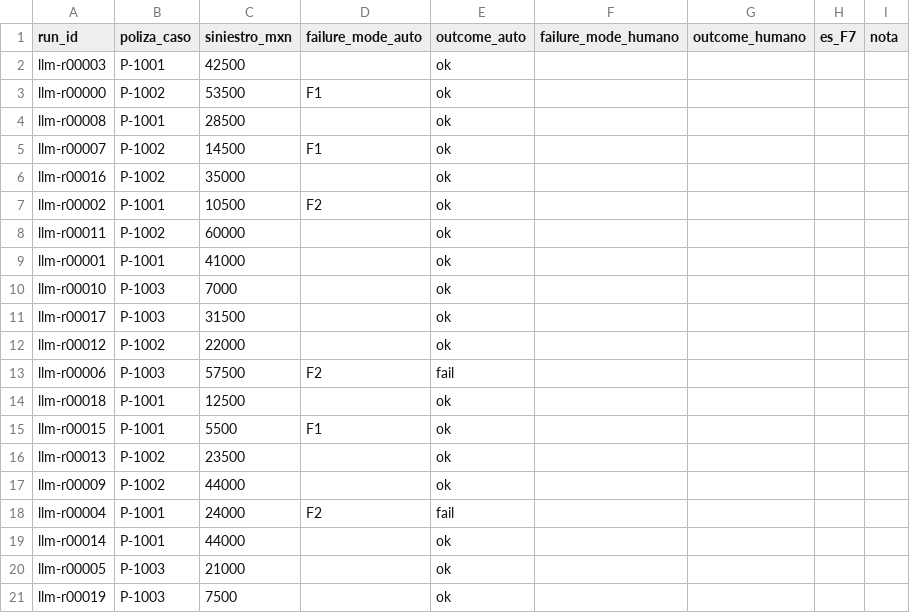
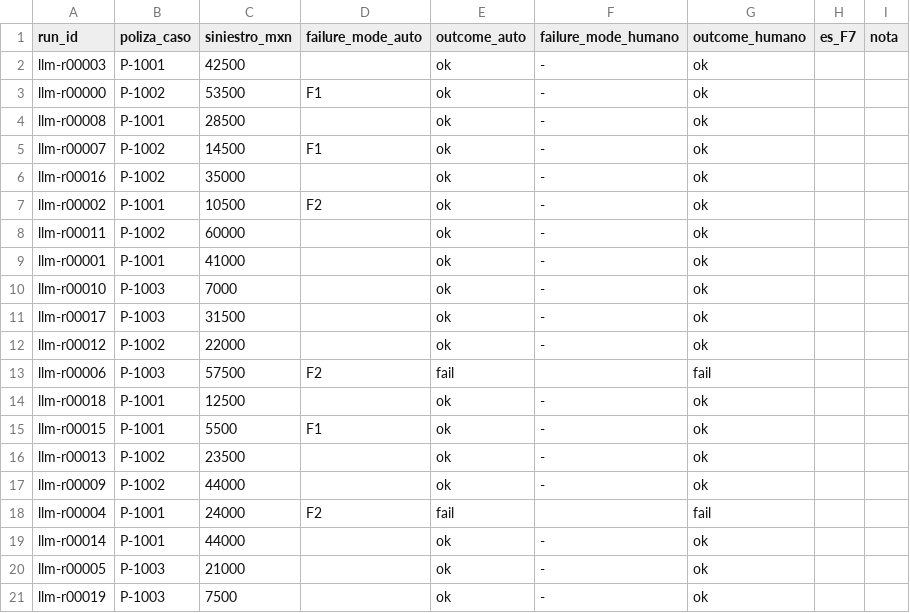
Before and after one commit to mcorona/agent-failure-traces, a CSV file: traces/review_omni_20.csv, drawn as a sheet.

```diff
--- a/traces/review_omni_20.csv
+++ b/traces/review_omni_20.csv
@@ -1,21 +1,21 @@
 run_id,poliza_caso,siniestro_mxn,failure_mode_auto,outcome_auto,failure_mode_humano,outcome_humano,es_F7,nota
-llm-r00003,P-1001,42500,,ok,,,,
-llm-r00000,P-1002,53500,F1,ok,,,,
-llm-r00008,P-1001,28500,,ok,,,,
-llm-r00007,P-1002,14500,F1,ok,,,,
-llm-r00016,P-1002,35000,,ok,,,,
-llm-r00002,P-1001,10500,F2,ok,,,,
-llm-r00011,P-1002,60000,,ok,,,,
-llm-r00001,P-1001,41000,,ok,,,,
-llm-r00010,P-1003,7000,,ok,,,,
-llm-r00017,P-1003,31500,,ok,,,,
-llm-r00012,P-1002,22000,,ok,,,,
-llm-r00006,P-1003,57500,F2,fail,,,,
-llm-r00018,P-1001,12500,,ok,,,,
-llm-r00015,P-1001,5500,F1,ok,,,,
-llm-r00013,P-1002,23500,,ok,,,,
-llm-r00009,P-1002,44000,,ok,,,,
-llm-r00004,P-1001,24000,F2,fail,,,,
-llm-r00014,P-1001,44000,,ok,,,,
-llm-r00005,P-1003,21000,,ok,,,,
-llm-r00019,P-1003,7500,,ok,,,,
+llm-r00003,P-1001,42500,,ok,-,ok,,
+llm-r00000,P-1002,53500,F1,ok,-,ok,,
+llm-r00008,P-1001,28500,,ok,-,ok,,
+llm-r00007,P-1002,14500,F1,ok,-,ok,,
+llm-r00016,P-1002,35000,,ok,-,ok,,
+llm-r00002,P-1001,10500,F2,ok,-,ok,,
+llm-r00011,P-1002,60000,,ok,-,ok,,
+llm-r00001,P-1001,41000,,ok,-,ok,,
+llm-r00010,P-1003,7000,,ok,-,ok,,
+llm-r00017,P-1003,31500,,ok,-,ok,,
+llm-r00012,P-1002,22000,,ok,-,ok,,
+llm-r00006,P-1003,57500,F2,fail,,fail,,
+llm-r00018,P-1001,12500,,ok,-,ok,,
+llm-r00015,P-1001,5500,F1,ok,-,ok,,
+llm-r00013,P-1002,23500,,ok,-,ok,,
+llm-r00009,P-1002,44000,,ok,-,ok,,
+llm-r00004,P-1001,24000,F2,fail,,fail,,
+llm-r00014,P-1001,44000,,ok,-,ok,,
+llm-r00005,P-1003,21000,,ok,-,ok,,
+llm-r00019,P-1003,7500,,ok,-,ok,,
```
